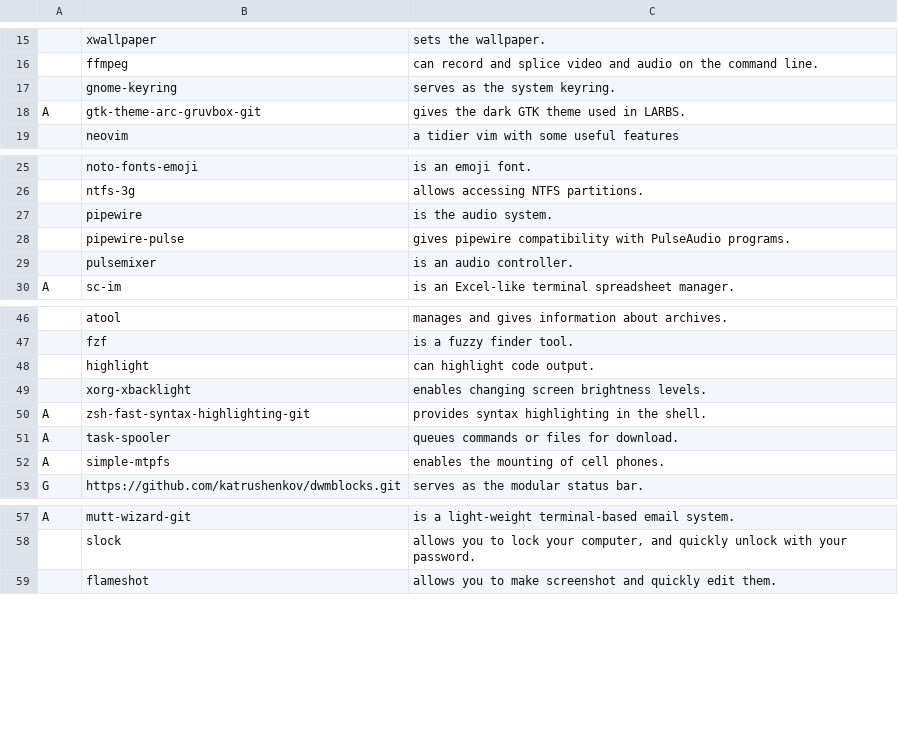
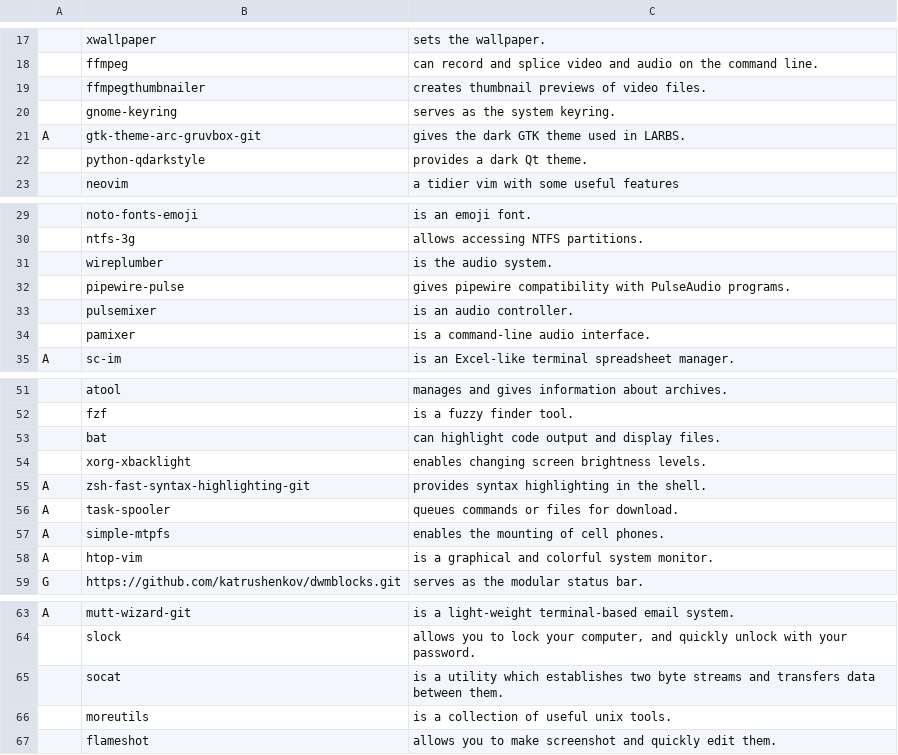
Before and after one commit to katrushenkov/KARBS, a CSV file: progs.csv, drawn as a sheet; only a part is shown, gaps mark what is left out; removed rows and columns are numbered as before the commit, all else as after; the diff covers the shown part only; the diff names each change by its address in the sheet, - before the commit and + after, or states it on an @@ line.

Commit message:
update progs.csv

```diff
--- a/progs.csv
+++ b/progs.csv
+row 19:  | ffmpegthumbnailer | creates thumbnail previews of video files.
+row 22:  | python-qdarkstyle | provides a dark Qt theme.
-B31: pipewire
+B31: wireplumber
+row 34:  | pamixer | is a command-line audio interface.
-row 48:  | highlight | can highlight code output.
+row 53:  | bat | can highlight code output and display files.
+row 58: A | htop-vim | is a graphical and colorful system monitor.
+row 65:  | socat | is a utility which establishes two byte streams and transfers data between them.
+row 66:  | moreutils | is a collection of useful unix tools.
```
Also changed, not shown: 2 added rows elsewhere in this file.
